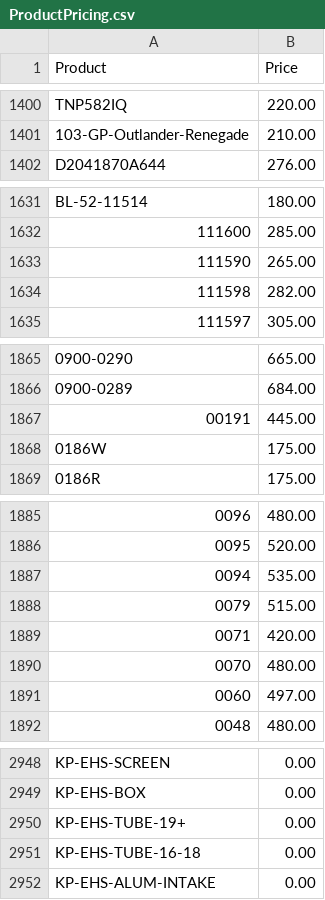
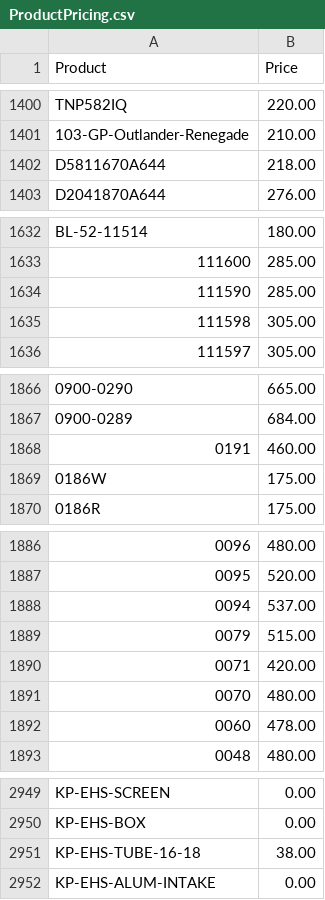
Before and after one commit to Brandidiot/L1FEOutdoors, a CSV file: bin/Debug/Resources/ProductPricing.csv, drawn as a sheet; only a part is shown, gaps mark what is left out; the diff covers the shown part only.

```diff
--- a/bin/Debug/Resources/ProductPricing.csv
+++ b/bin/Debug/Resources/ProductPricing.csv
@@ -1401,2 +1401,3 @@
 "103-GP-Outlander-Renegade","210.00"
+"D5811670A644","218.00"
 "D2041870A644","276.00"
@@ -1632,4 +1633,4 @@
 "111600","285.00"
-"111590","265.00"
-"111598","282.00"
+"111590","285.00"
+"111598","305.00"
 "111597","305.00"
@@ -1866,3 +1867,3 @@
 "0900-0289","684.00"
-"00191","445.00"
+"0191","460.00"
 "0186W","175.00"
@@ -1886,3 +1887,3 @@
 "0095","520.00"
-"0094","535.00"
+"0094","537.00"
 "0079","515.00"
@@ -1890,3 +1891,3 @@
 "0070","480.00"
-"0060","497.00"
+"0060","478.00"
 "0048","480.00"
@@ -2949,4 +2950,3 @@
 "KP-EHS-BOX","0.00"
-"KP-EHS-TUBE-19+","0.00"
-"KP-EHS-TUBE-16-18","0.00"
+"KP-EHS-TUBE-16-18","38.00"
 "KP-EHS-ALUM-INTAKE","0.00"
```
Also changed, not shown: 69 added rows, 2 removed rows and 6 edited cells elsewhere in this file, bin/Debug/Resources/InvAvail.csv, 51 other files.
